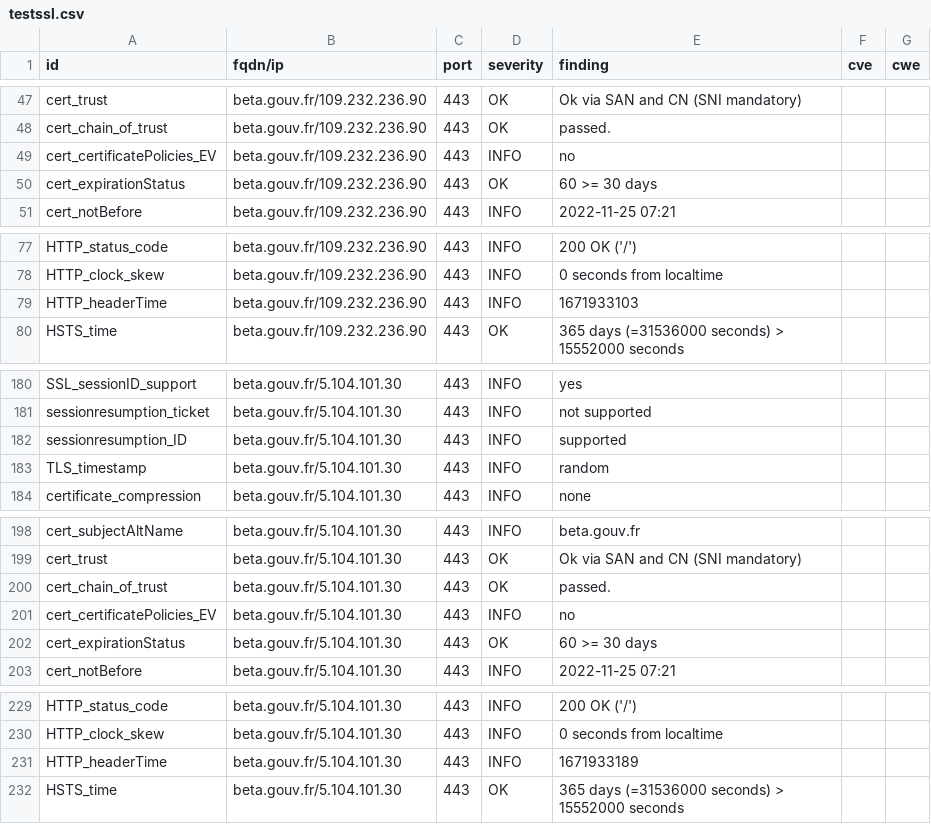
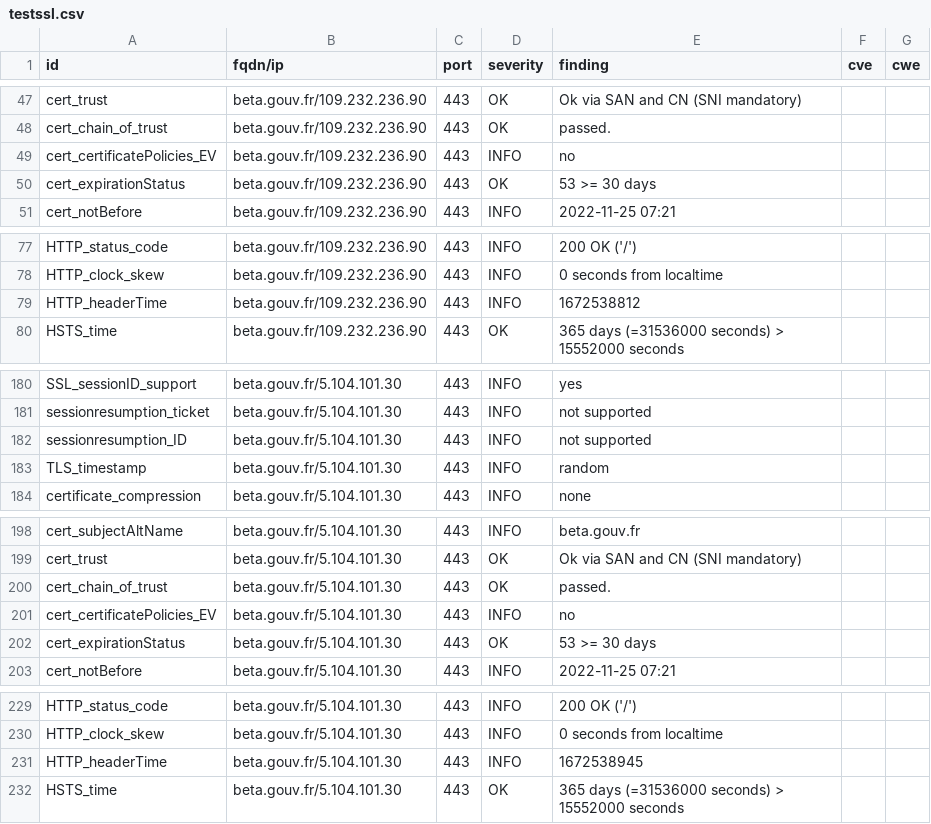
Before and after one commit to vviers/dahslord, a CSV file: results/aHR0cHM6Ly9iZXRhLmdvdXYuZnI=/testssl.csv, drawn as a sheet; only a part is shown, gaps mark what is left out.

```diff
--- a/results/aHR0cHM6Ly9iZXRhLmdvdXYuZnI=/testssl.csv
+++ b/results/aHR0cHM6Ly9iZXRhLmdvdXYuZnI=/testssl.csv
@@ -49,3 +49,3 @@
 "cert_certificatePolicies_EV","beta.gouv.fr/109.232.236.90","443","INFO","no","",""
-"cert_expirationStatus","beta.gouv.fr/109.232.236.90","443","OK","60 >= 30 days","",""
+"cert_expirationStatus","beta.gouv.fr/109.232.236.90","443","OK","53 >= 30 days","",""
 "cert_notBefore","beta.gouv.fr/109.232.236.90","443","INFO","2022-11-25 07:21","",""
@@ -78,3 +78,3 @@
 "HTTP_clock_skew","beta.gouv.fr/109.232.236.90","443","INFO","0 seconds from localtime","",""
-"HTTP_headerTime","beta.gouv.fr/109.232.236.90","443","INFO","1671933103","",""
+"HTTP_headerTime","beta.gouv.fr/109.232.236.90","443","INFO","1672538812","",""
 "HSTS_time","beta.gouv.fr/109.232.236.90","443","OK","365 days (=31536000 seconds) > 15552000 seconds","",""
@@ -181,3 +181,3 @@
 "sessionresumption_ticket","beta.gouv.fr/5.104.101.30","443","INFO","not supported","",""
-"sessionresumption_ID","beta.gouv.fr/5.104.101.30","443","INFO","supported","",""
+"sessionresumption_ID","beta.gouv.fr/5.104.101.30","443","INFO","not supported","",""
 "TLS_timestamp","beta.gouv.fr/5.104.101.30","443","INFO","random","",""
@@ -201,3 +201,3 @@
 "cert_certificatePolicies_EV","beta.gouv.fr/5.104.101.30","443","INFO","no","",""
-"cert_expirationStatus","beta.gouv.fr/5.104.101.30","443","OK","60 >= 30 days","",""
+"cert_expirationStatus","beta.gouv.fr/5.104.101.30","443","OK","53 >= 30 days","",""
 "cert_notBefore","beta.gouv.fr/5.104.101.30","443","INFO","2022-11-25 07:21","",""
@@ -230,3 +230,3 @@
 "HTTP_clock_skew","beta.gouv.fr/5.104.101.30","443","INFO","0 seconds from localtime","",""
-"HTTP_headerTime","beta.gouv.fr/5.104.101.30","443","INFO","1671933189","",""
+"HTTP_headerTime","beta.gouv.fr/5.104.101.30","443","INFO","1672538945","",""
 "HSTS_time","beta.gouv.fr/5.104.101.30","443","OK","365 days (=31536000 seconds) > 15552000 seconds","",""
```
Also changed, not shown: 13 other files.
